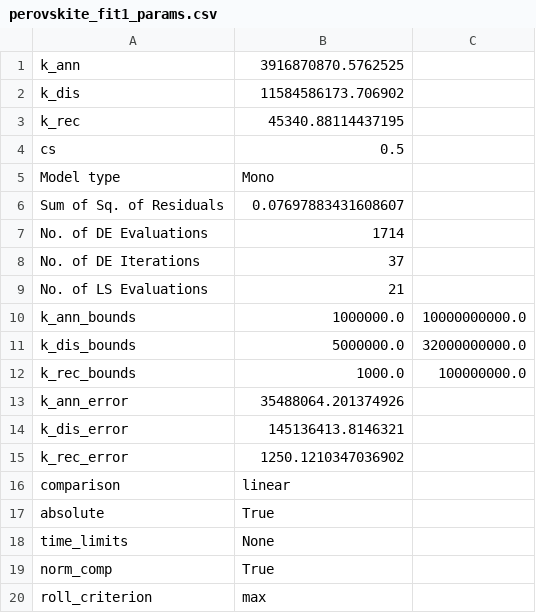
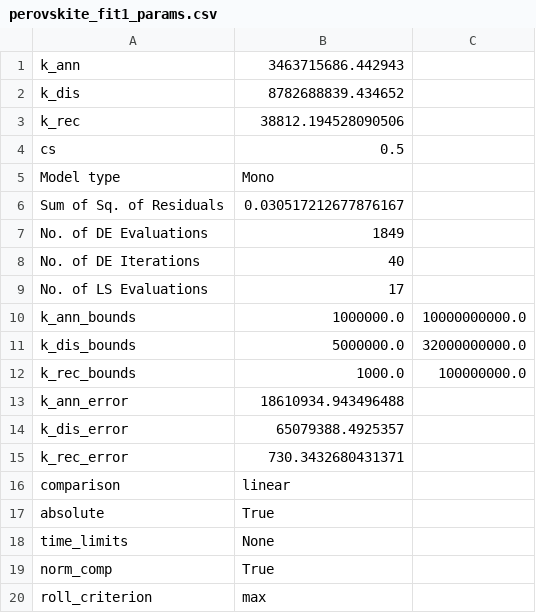
Before and after one commit to wright-group/KinetiKit, a CSV file: examples/ex_output/FitRates_Mono/perovskite_fit1_params.csv, drawn as a sheet.

Commit message:
Rearranged FitRates_Mono for clearer user experience

```diff
--- a/examples/ex_output/FitRates_Mono/perovskite_fit1_params.csv
+++ b/examples/ex_output/FitRates_Mono/perovskite_fit1_params.csv
@@ -1,10 +1,10 @@
-k_ann,3916870870.5762525
-k_dis,11584586173.706902
-k_rec,45340.88114437195
+k_ann,3463715686.442943
+k_dis,8782688839.434652
+k_rec,38812.194528090506
 cs,0.5
 Model type,Mono
-Sum of Sq. of Residuals,0.07697883431608607
-No. of DE Evaluations,1714
-No. of DE Iterations,37
-No. of LS Evaluations,21
+Sum of Sq. of Residuals,0.030517212677876167
+No. of DE Evaluations,1849
+No. of DE Iterations,40
+No. of LS Evaluations,17
 k_ann_bounds,1000000.0, 10000000000.0
@@ -12,5 +12,5 @@ k_dis_bounds,5000000.0, 32000000000.0
 k_rec_bounds,1000.0, 100000000.0
-k_ann_error,35488064.201374926
-k_dis_error,145136413.8146321
-k_rec_error,1250.1210347036902
+k_ann_error,18610934.943496488
+k_dis_error,65079388.4925357
+k_rec_error,730.3432680431371
 comparison,linear
```
Also changed, not shown: 10 other files.
